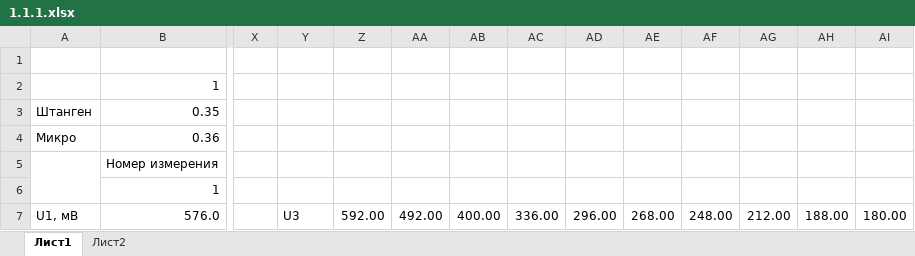
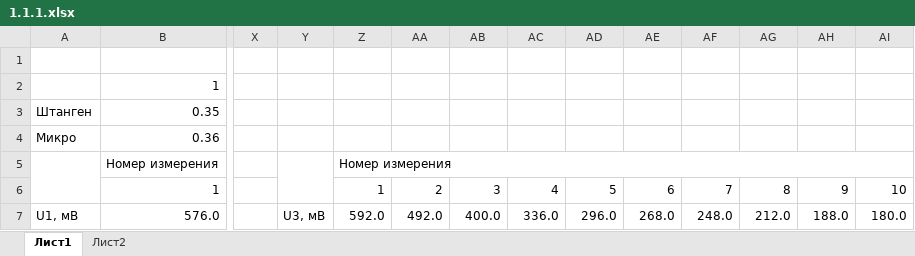
Before and after one commit to Nik6820/mipt_nik, an Excel workbook: Лабы/1.1.1/1.1.1.xlsx, sheet Лист1, drawn as a sheet; only a part is shown, gaps mark what is left out; values as stored, in another font and other column widths than the file's, no cell formats; the diff covers the shown part only; the diff names each change by its address in the sheet, - before the commit and + after, or states it on an @@ line.

```diff
--- a/Лабы/1.1.1/1.1.1.xlsx (sheet Лист1)
+++ b/Лабы/1.1.1/1.1.1.xlsx (sheet Лист1)
+Y5:Y6 merged
-Z5: (empty)
+Z5: Номер измерения
+Z5:AI5 merged
-Z6: (empty)
+Z6: 1
-AA6: (empty)
+AA6: 2
-AB6: (empty)
+AB6: 3
-AC6: (empty)
+AC6: 4
-AD6: (empty)
+AD6: 5
-AE6: (empty)
+AE6: 6
-AF6: (empty)
+AF6: 7
-AG6: (empty)
+AG6: 8
-AH6: (empty)
+AH6: 9
-AI6: (empty)
+AI6: 10
-Y7: U3
+Y7: U3, мВ
-Z7: 592.00
+Z7: 592.0
-AA7: 492.00
+AA7: 492.0
-AB7: 400.00
+AB7: 400.0
-AC7: 336.00
+AC7: 336.0
-AD7: 296.00
+AD7: 296.0
-AE7: 268.00
+AE7: 268.0
-AF7: 248.00
+AF7: 248.0
-AG7: 212.00
+AG7: 212.0
-AH7: 188.00
+AH7: 188.0
-AI7: 180.00
+AI7: 180.0
```
Also changed, not shown: 292 edited cells elsewhere in this sheet, cell formats, 4 other files.
